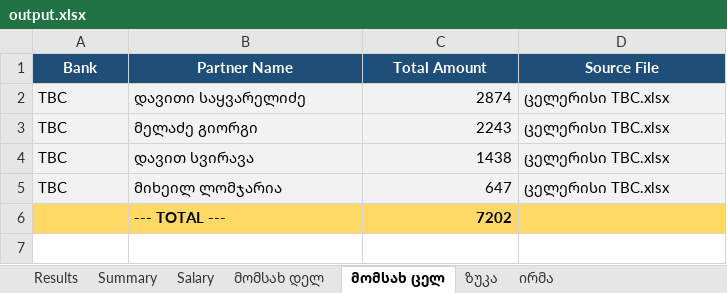
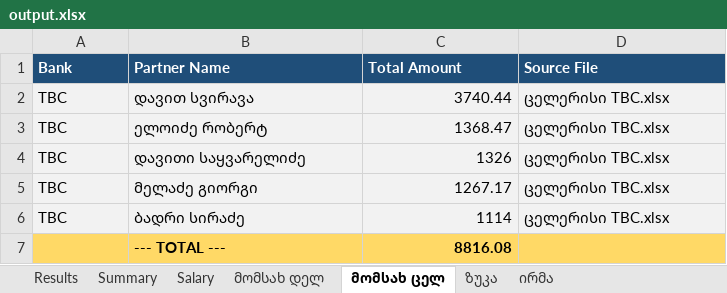
Before and after one commit to nuccaa99/bank-summary, an Excel workbook: output.xlsx, sheet მომსახ ცელ, drawn as a sheet; values as stored, in another font and other column widths than the file's, no borders; removed rows and columns are numbered as before the commit, all else as after; the diff names each change by its address in the sheet, - before the commit and + after, or states it on an @@ line.

```diff
--- a/output.xlsx (sheet მომსახ ცელ)
+++ b/output.xlsx (sheet მომსახ ცელ)
-A1:D1 alignment: center
+A1:D1 alignment: left
+row 2: TBC | დავით სვირავა | 3740.44 | ცელერისი TBC.xlsx
+row 3: TBC | ელოიძე რობერტ | 1368.47 | ცელერისი TBC.xlsx
-C4 (Total Amount): 2874
+C4 (Total Amount): 1326
-C5 (Total Amount): 2243
+C5 (Total Amount): 1267.17
-B6 (Partner Name): დავით სვირავა
+B6 (Partner Name): ბადრი სირაძე
-C6 (Total Amount): 1438
+C6 (Total Amount): 1114
-row 5: TBC | მიხეილ ლომჯარია | 647 | ცელერისი TBC.xlsx
-C7 (Total Amount): 7202
+C7 (Total Amount): 8816.08
```
Also changed, not shown: sheet Results, sheet მომსახ დელ, sheet Summary, sheet Salary, sheet ზუკა, sheet ირმა, დელ BOG.xlsx, დელ TBC.xlsx, 10 other files.
